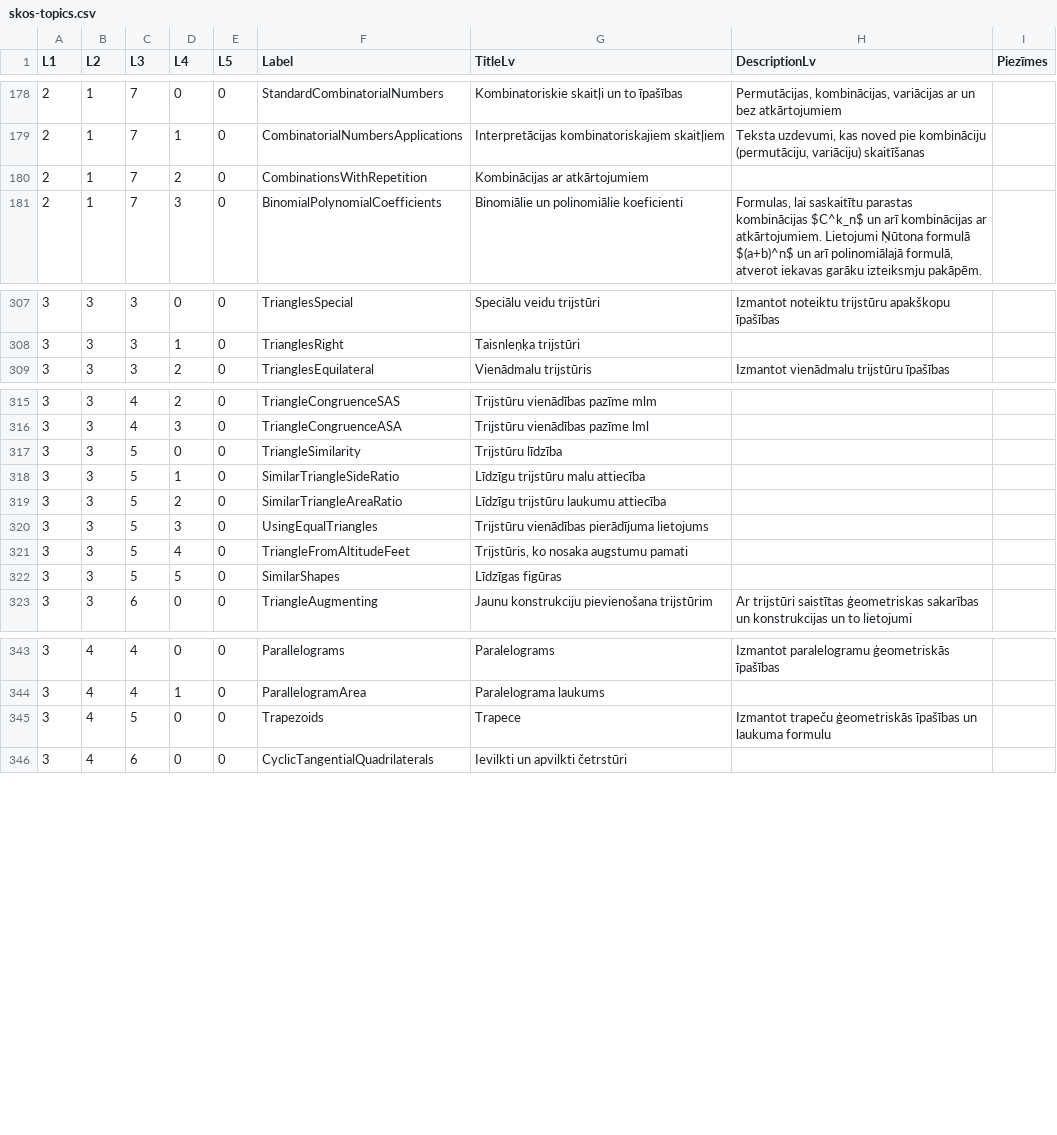
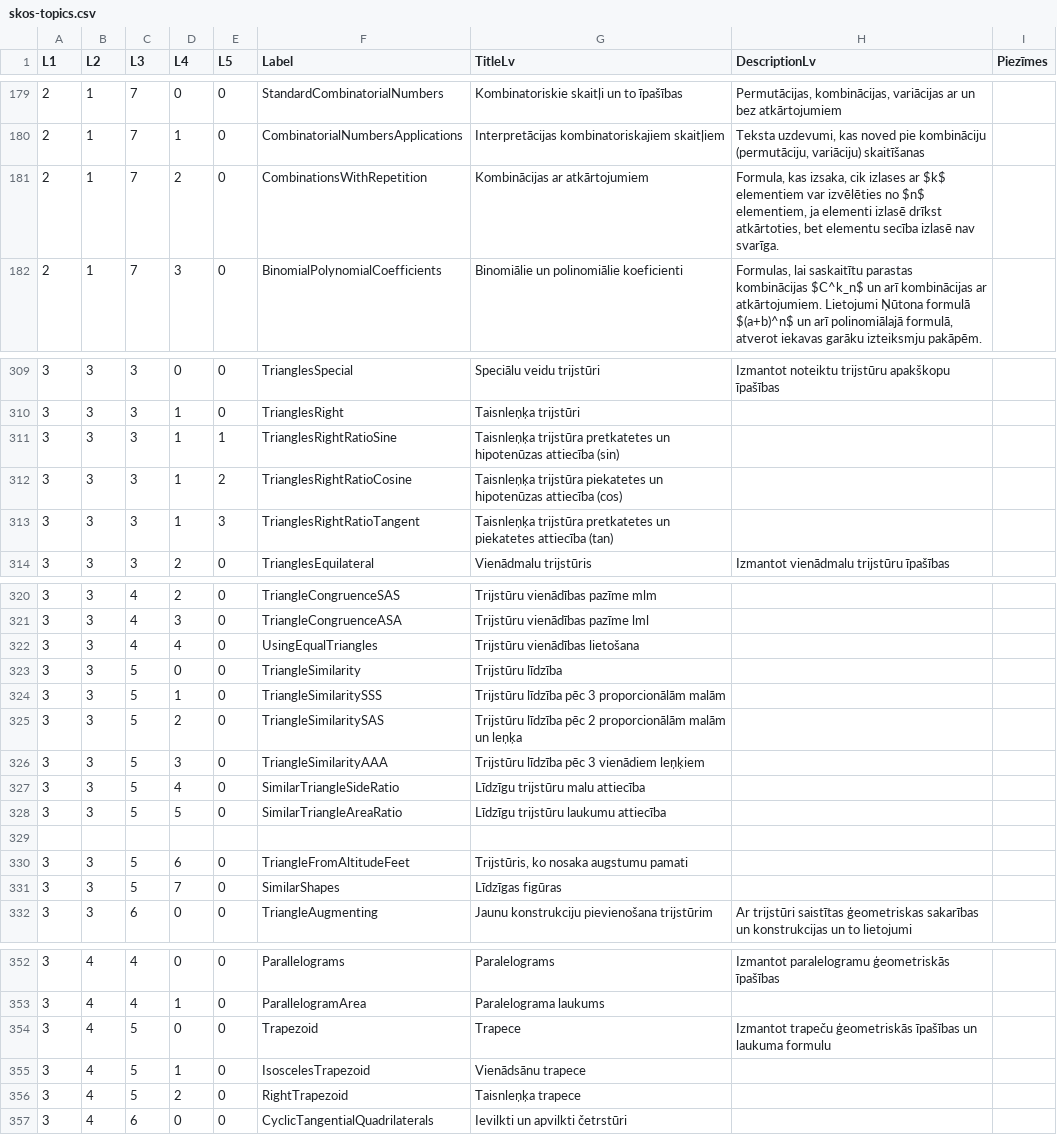
Before and after one commit to eliozo/worksheet-generation-with-llms, a CSV file: scripts/setup/resources/skos-topics.csv, drawn as a sheet; only a part is shown, gaps mark what is left out; addresses are those after the commit; the diff covers the shown part only; the diff names each change by its address in the sheet, - before the commit and + after, or states it on an @@ line.

```diff
--- a/scripts/setup/resources/skos-topics.csv
+++ b/scripts/setup/resources/skos-topics.csv
-H181 (DescriptionLv): (empty)
+H181 (DescriptionLv): Formula, kas izsaka, cik izlases ar $k$ elementiem var izvēlēties no $n$ elementiem, ja elementi izlasē drīkst atkārtoties, bet elementu secība izlasē nav svarīga.
+row 311: 3 | 3 | 3 | 1 | 1 | TrianglesRightRatioSine | Taisnleņķa trijstūra pretkatetes un hipotenūzas attiecība (sin)
+row 312: 3 | 3 | 3 | 1 | 2 | TrianglesRightRatioCosine | Taisnleņķa trijstūra piekatetes un hipotenūzas attiecība (cos)
+row 313: 3 | 3 | 3 | 1 | 3 | TrianglesRightRatioTangent | Taisnleņķa trijstūra pretkatetes un piekatetes attiecība (tan)
+row 322: 3 | 3 | 4 | 4 | 0 | UsingEqualTriangles | Trijstūru vienādības lietošana
-F324 (Label): SimilarTriangleSideRatio
+F324 (Label): TriangleSimilaritySSS
-G324 (TitleLv): Līdzīgu trijstūru malu attiecība
+G324 (TitleLv): Trijstūru līdzība pēc 3 proporcionālām malām
-F325 (Label): SimilarTriangleAreaRatio
+F325 (Label): TriangleSimilaritySAS
-G325 (TitleLv): Līdzīgu trijstūru laukumu attiecība
+G325 (TitleLv): Trijstūru līdzība pēc 2 proporcionālām malām un leņķa
-F326 (Label): UsingEqualTriangles
+F326 (Label): TriangleSimilarityAAA
-G326 (TitleLv): Trijstūru vienādības pierādījuma lietojums
+G326 (TitleLv): Trijstūru līdzība pēc 3 vienādiem leņķiem
+row 327: 3 | 3 | 5 | 4 | 0 | SimilarTriangleSideRatio | Līdzīgu trijstūru malu attiecība
+row 328: 3 | 3 | 5 | 5 | 0 | SimilarTriangleAreaRatio | Līdzīgu trijstūru laukumu attiecība
+row 329: (empty)
-D330 (L4): 4
+D330 (L4): 6
-D331 (L4): 5
+D331 (L4): 7
-F354 (Label): Trapezoids
+F354 (Label): Trapezoid
+row 355: 3 | 4 | 5 | 1 | 0 | IsoscelesTrapezoid | Vienādsānu trapece
+row 356: 3 | 4 | 5 | 2 | 0 | RightTrapezoid | Taisnleņķa trapece
```
Also changed, not shown: 2 added rows and 32 edited cells elsewhere in this file, scripts/setup/resources/skos-domains.csv, 9 other files.
